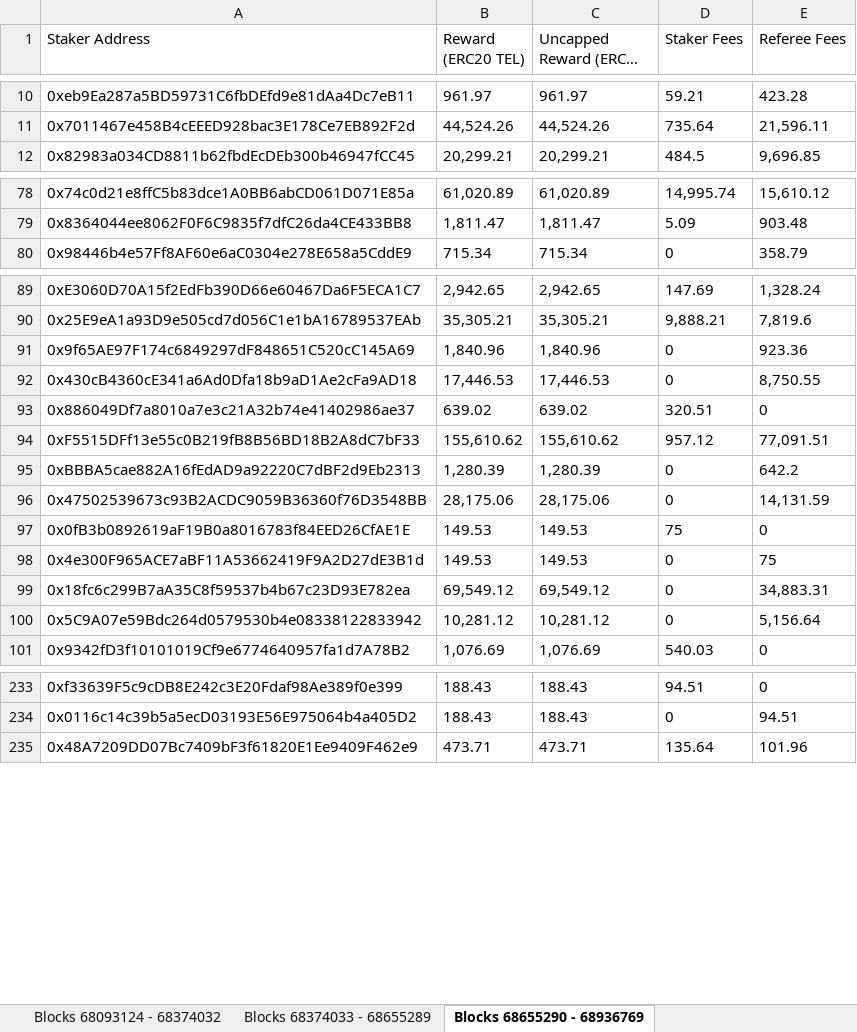
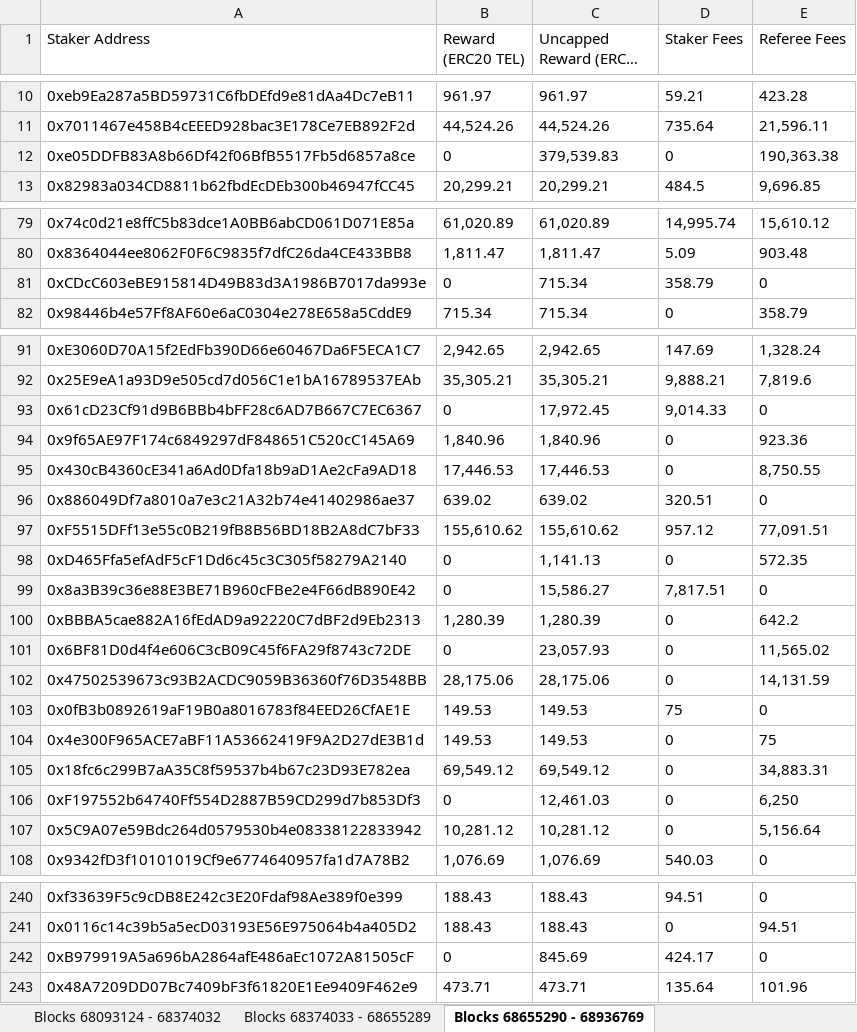
Before and after one commit to Telcoin-Association/telcoin-application-network-issuance, an Excel workbook: staker_incentives.xlsx, sheet Blocks 68655290 - 68936769, drawn as a sheet; only a part is shown, gaps mark what is left out; long unchanged cells end in …; values as stored, in another font and other column widths than the file's, no borders; the diff covers the shown part only; the diff names each change by its address in the sheet, - before the commit and + after, or states it on an @@ line.

```diff
--- a/staker_incentives.xlsx (sheet Blocks 68655290 - 68936769)
+++ b/staker_incentives.xlsx (sheet Blocks 68655290 - 68936769)
+row 12: 0xe05DDFB83A8b66Df42f06BfB5517Fb5d6857a8ce | 0 | 379,539.83 | 0 | 190,363.38
+row 81: 0xCDcC603eBE915814D49B83d3A1986B7017da993e | 0 | 715.34 | 358.79 | 0
+row 93: 0x61cD23Cf91d9B6BBb4bFF28c6AD7B667C7EC6367 | 0 | 17,972.45 | 9,014.33 | 0
+row 98: 0xD465Ffa5efAdF5cF1Dd6c45c3C305f58279A2140 | 0 | 1,141.13 | 0 | 572.35
+row 99: 0x8a3B39c36e88E3BE71B960cFBe2e4F66dB890E42 | 0 | 15,586.27 | 7,817.51 | 0
+row 101: 0x6BF81D0d4f4e606C3cB09C45f6FA29f8743c72DE | 0 | 23,057.93 | 0 | 11,565.02
+row 106: 0xF197552b64740Ff554D2887B59CD299d7b853Df3 | 0 | 12,461.03 | 0 | 6,250
+row 242: 0xB979919A5a696bA2864afE486aEc1072A81505cF | 0 | 845.69 | 424.17 | 0
```
Also changed, not shown: 1 added row and 3 edited cells elsewhere in this sheet, 4 other files.
